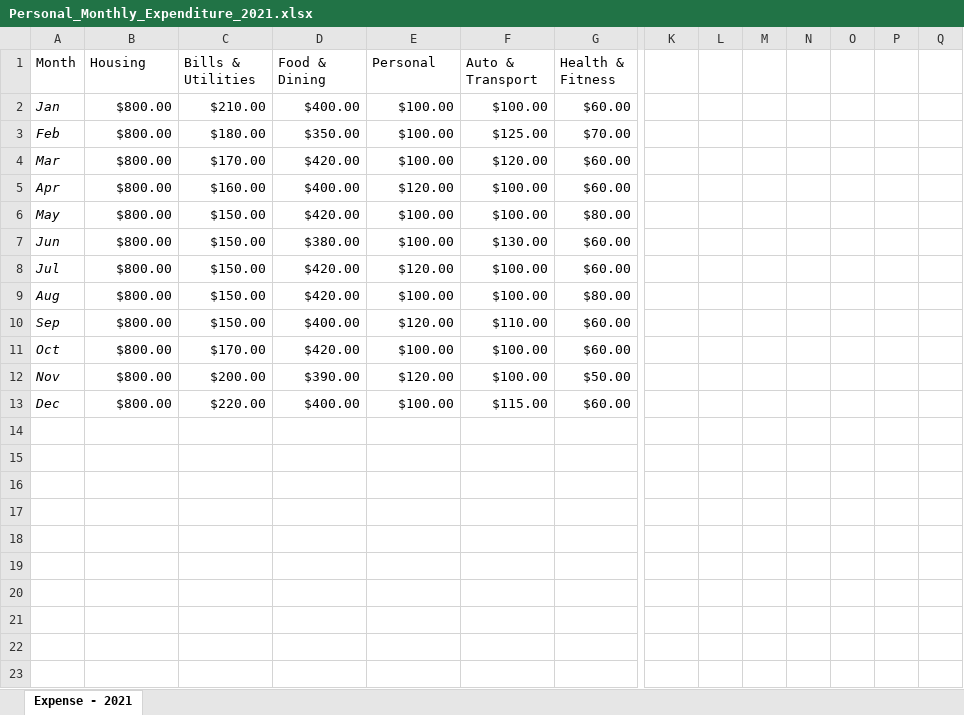
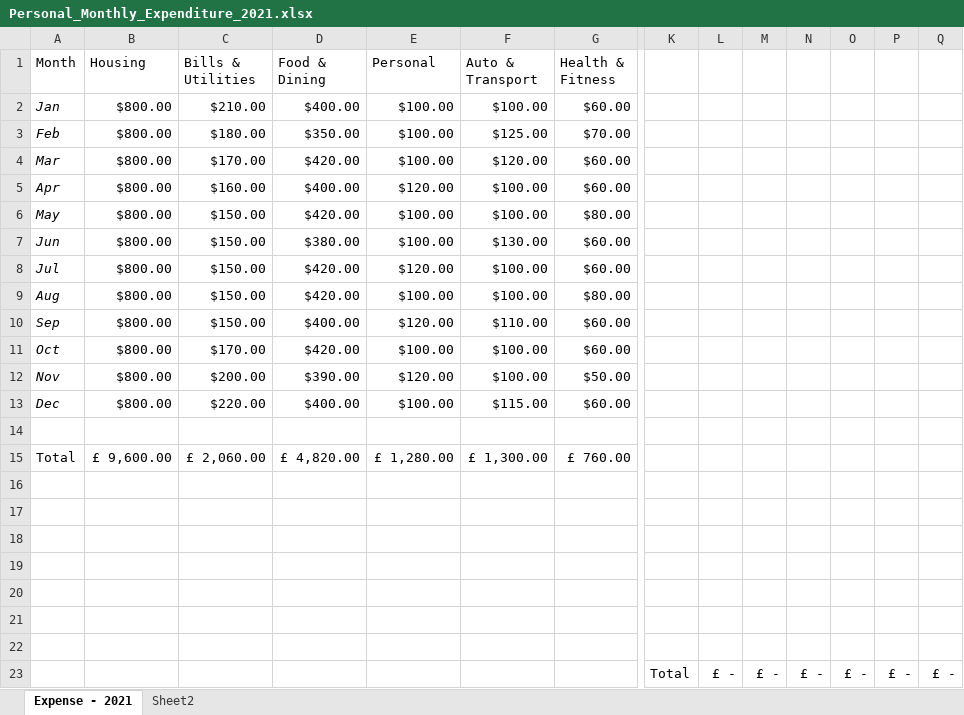
Before and after one commit to fatimashahzad00/DS-Work, an Excel workbook: Excel/Personal_Monthly_Expenditure_2021.xlsx, sheet Expense - 2021, drawn as a sheet; only a part is shown, gaps mark what is left out; values as stored, in another font and other column widths than the file's, no borders; charts and pictures and table styles not drawn; rows hold the shown columns only; the diff names each change by its address in the sheet, - before the commit and + after, or states it on an @@ line.

Commit message:
add excel file
monthly expenditure data visualization using chart

```diff
--- a/Excel/Personal_Monthly_Expenditure_2021.xlsx (sheet Expense - 2021)
+++ b/Excel/Personal_Monthly_Expenditure_2021.xlsx (sheet Expense - 2021)
+sheet tab: Sheet2
+row 14: (empty)
+row 15: Total | £ 9,600.00 | £ 2,060.00 | £ 4,820.00 | £ 1,280.00 | £ 1,300.00 | £ 760.00
+row 16: (empty)
+row 17: (empty)
+row 18: (empty)
+row 19: (empty)
+row 20: (empty)
+row 21: (empty)
+row 22: (empty)
+row 23:  |  |  |  |  |  |  | Total | £ - | £ - | £ - | £ - | £ - | £ -
```
Also changed, not shown: charts or pictures.
